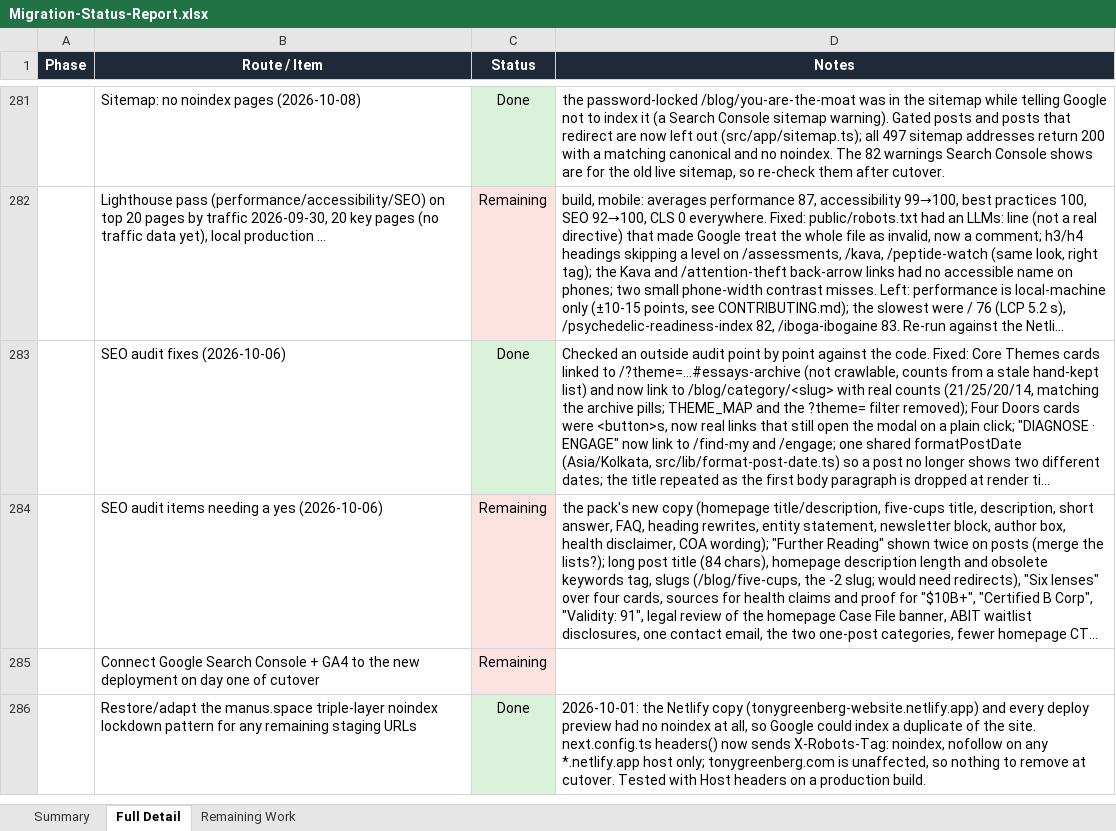
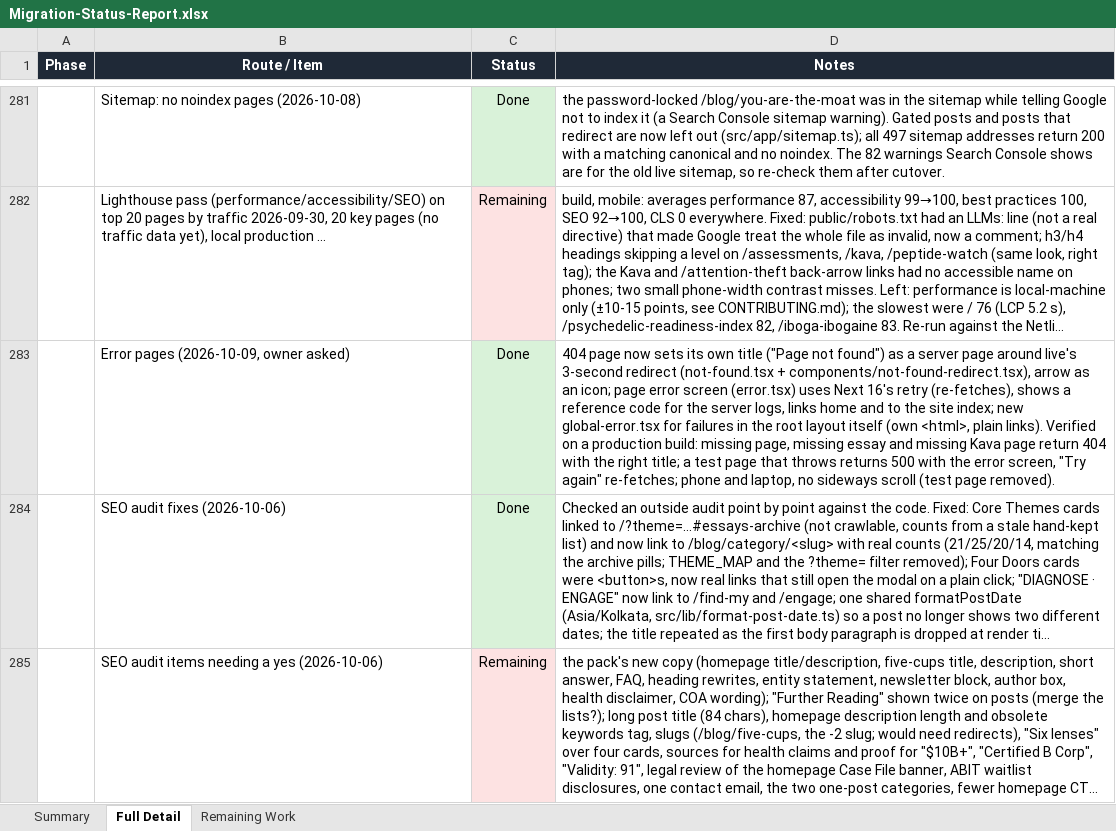
Before and after one commit to RRTONY/tonygreenberg-website, an Excel workbook: Migration-Status-Report.xlsx, sheet Full Detail, drawn as a sheet; only a part is shown, gaps mark what is left out; the shorter side is filled out with more unchanged rows; long unchanged cells end in …; values as stored, in another font and other column widths than the file's, no borders; the diff names each change by its address in the sheet, - before the commit and + after, or states it on an @@ line.

```diff
--- a/Migration-Status-Report.xlsx (sheet Full Detail)
+++ b/Migration-Status-Report.xlsx (sheet Full Detail)
+row 283:  | Error pages (2026-10-09, owner asked) | Done | 404 page now sets its own title ("Page not found") as a server page around live's 3-second redirect (not-found.tsx + components/not-found-redirect.tsx), arrow as an icon; page error screen (error.tsx) uses Next 16's retry (re-fetches), shows a reference code for the server logs, links home and to the site index; new global-error.tsx for failures in the root layout itself (own <html>, plain links). Verified on a production build: missing page, missing essay and missing Kava page return 404 with the right title; a test page that throws returns 500 with the error screen, "Try again" re-fetches; phone and laptop, no sideways scroll (test page removed).
```
Also changed, not shown: sheet Summary, 28 other files.
